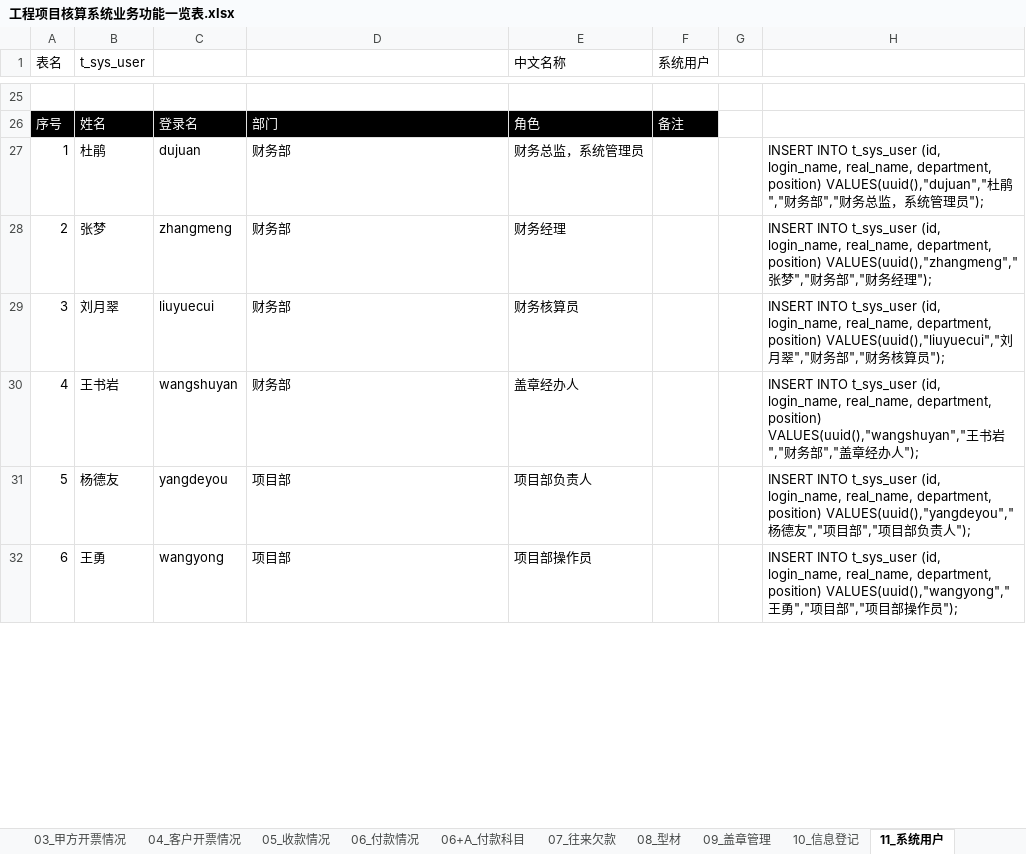
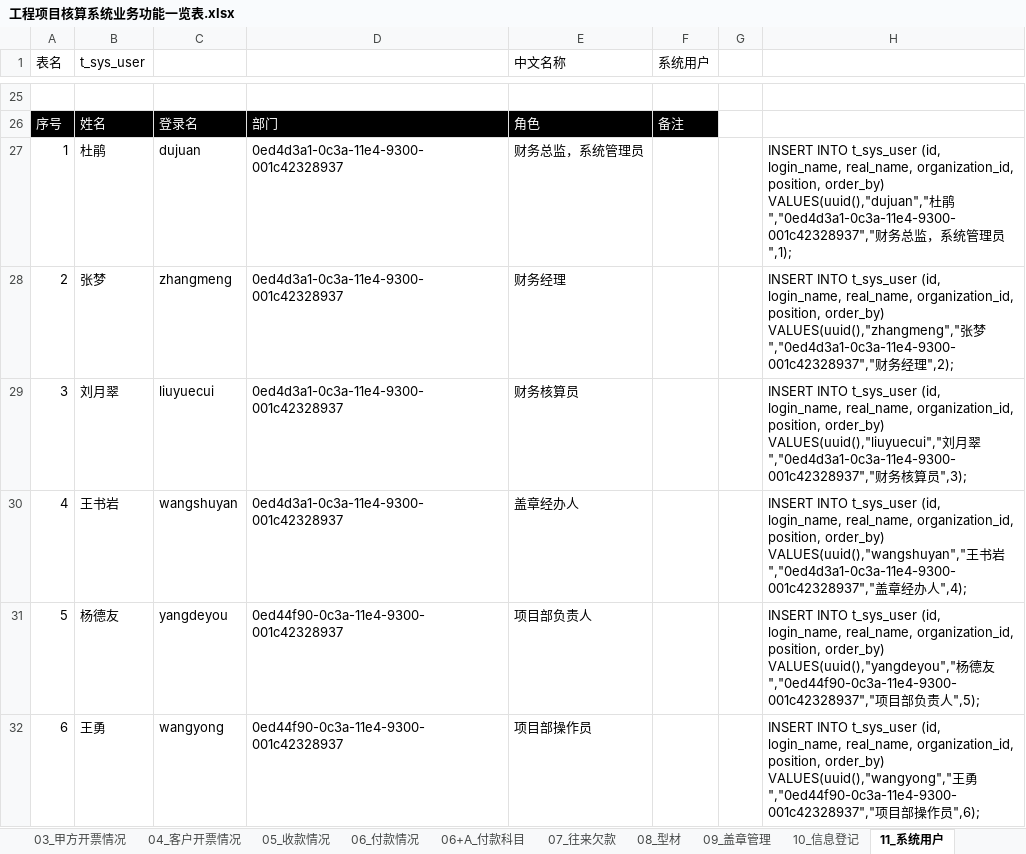
Before and after one commit to hply2014/hply, an Excel workbook: 04_设计文档/工程项目核算系统业务功能一览表.xlsx, sheet 11_系统用户, drawn as a sheet; only a part is shown, gaps mark what is left out; values as stored, in another font and other column widths than the file's, no borders; the diff covers the shown part only; the diff names each change by its address in the sheet, - before the commit and + after, or states it on an @@ line.

```diff
--- a/04_设计文档/工程项目核算系统业务功能一览表.xlsx (sheet 11_系统用户)
+++ b/04_设计文档/工程项目核算系统业务功能一览表.xlsx (sheet 11_系统用户)
-D27:D30: 财务部
+D27:D30: 0ed4d3a1-0c3a-11e4-9300-001c42328937
-H27: …login_name, real_name, department, position) VALUES(uuid(),"dujuan","杜鹃","财务部","财务总监，系统管理员");
+H27: …login_name, real_name, organization_id, position, order_by) VALUES(uuid(),"dujuan","杜鹃","0ed4d3a1-0c3a-11e4-9300-001c42328937","财务总监，系统管理员",1);
-H28: …login_name, real_name, department, position) VALUES(uuid(),"zhangmeng","张梦","财务部","财务经理");
+H28: …login_name, real_name, organization_id, position, order_by) VALUES(uuid(),"zhangmeng","张梦","0ed4d3a1-0c3a-11e4-9300-001c42328937","财务经理",2);
-H29: …login_name, real_name, department, position) VALUES(uuid(),"liuyuecui","刘月翠","财务部","财务核算员");
+H29: …login_name, real_name, organization_id, position, order_by) VALUES(uuid(),"liuyuecui","刘月翠","0ed4d3a1-0c3a-11e4-9300-001c42328937","财务核算员",3);
-H30: …login_name, real_name, department, position) VALUES(uuid(),"wangshuyan","王书岩","财务部","盖章经办人");
+H30: …login_name, real_name, organization_id, position, order_by) VALUES(uuid(),"wangshuyan","王书岩","0ed4d3a1-0c3a-11e4-9300-001c42328937","盖章经办人",4);
-D31:D32: 项目部
+D31:D32: 0ed44f90-0c3a-11e4-9300-001c42328937
-H31: …login_name, real_name, department, position) VALUES(uuid(),"yangdeyou","杨德友","项目部","项目部负责人");
+H31: …login_name, real_name, organization_id, position, order_by) VALUES(uuid(),"yangdeyou","杨德友","0ed44f90-0c3a-11e4-9300-001c42328937","项目部负责人",5);
-H32: …login_name, real_name, department, position) VALUES(uuid(),"wangyong","王勇","项目部","项目部操作员");
+H32: …login_name, real_name, organization_id, position, order_by) VALUES(uuid(),"wangyong","王勇","0ed44f90-0c3a-11e4-9300-001c42328937","项目部操作员",6);
```
Also changed, not shown: 12 edited cells elsewhere in this sheet, sheet 00_多项目汇总, 04_设计文档/all_field_new.xlsx, 5 other files.
